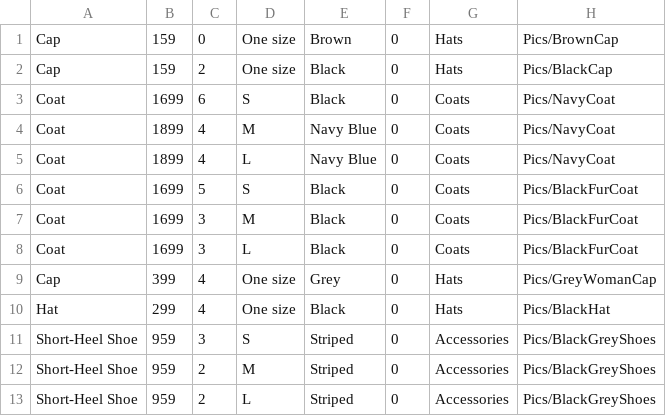
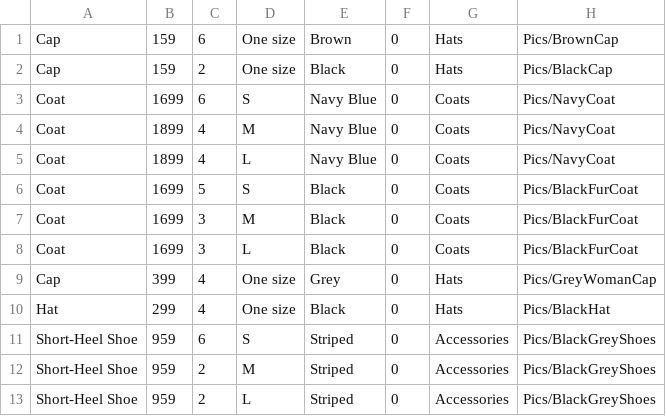
Before and after one commit to TobiasGoransson/SOS23Fashion, a CSV file: bin/Debug/net6.0-windows/Items/Items.csv, drawn as a sheet; only a part is shown.

```diff
--- a/bin/Debug/net6.0-windows/Items/Items.csv
+++ b/bin/Debug/net6.0-windows/Items/Items.csv
@@ -1,4 +1,4 @@
-Cap;159;0;One size;Brown;0;Hats;Pics/BrownCap
+Cap;159;6;One size;Brown;0;Hats;Pics/BrownCap
 Cap;159;2;One size;Black;0;Hats;Pics/BlackCap
-Coat;1699;6;S;Black;0;Coats;Pics/NavyCoat
+Coat;1699;6;S;Navy Blue;0;Coats;Pics/NavyCoat
 Coat;1899;4;M;Navy Blue;0;Coats;Pics/NavyCoat
@@ -10,3 +10,3 @@ Cap;399;4;One size;Grey;0;Hats;Pics/GreyWomanCap
 Hat;299;4;One size;Black;0;Hats;Pics/BlackHat
-Short-Heel Shoe;959;3;S;Striped;0;Accessories;Pics/BlackGreyShoes
+Short-Heel Shoe;959;6;S;Striped;0;Accessories;Pics/BlackGreyShoes
 Short-Heel Shoe;959;2;M;Striped;0;Accessories;Pics/BlackGreyShoes
```
Also changed, not shown: bin/Debug/net6.0-windows/OrderLists/AllOrders.csv, bin/Debug/net6.0-windows/Users/Users.csv, 4 other files.
